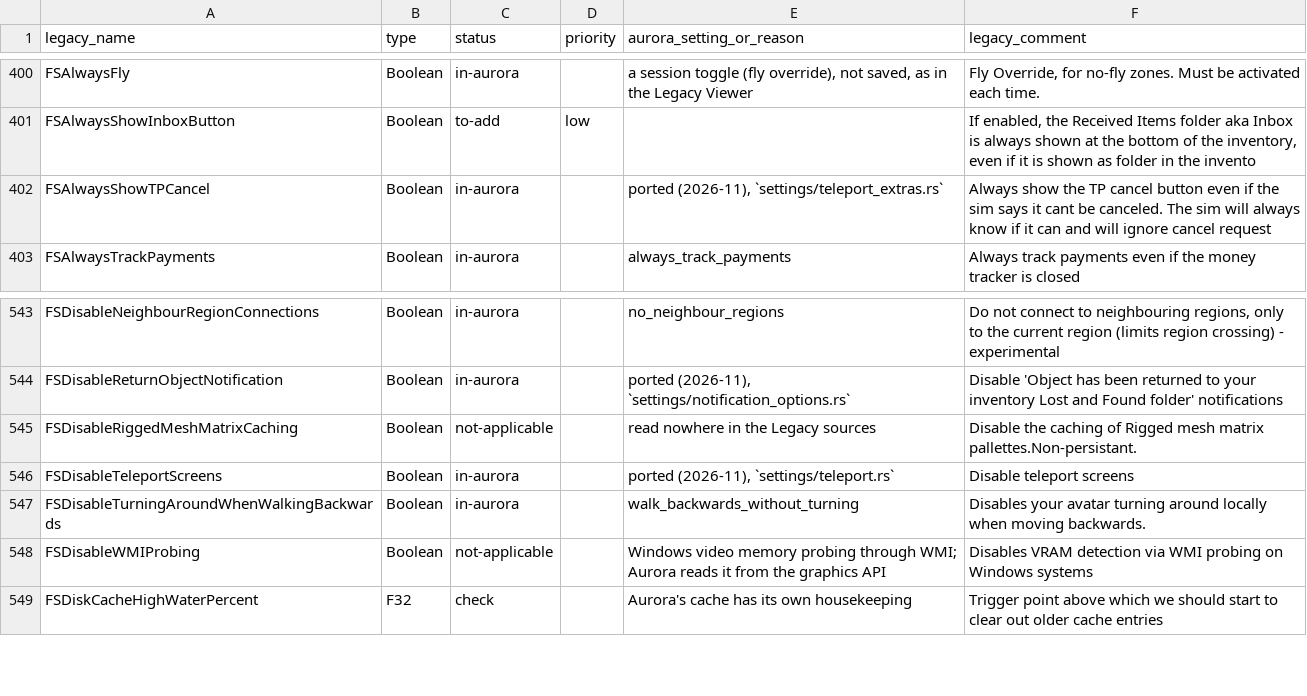
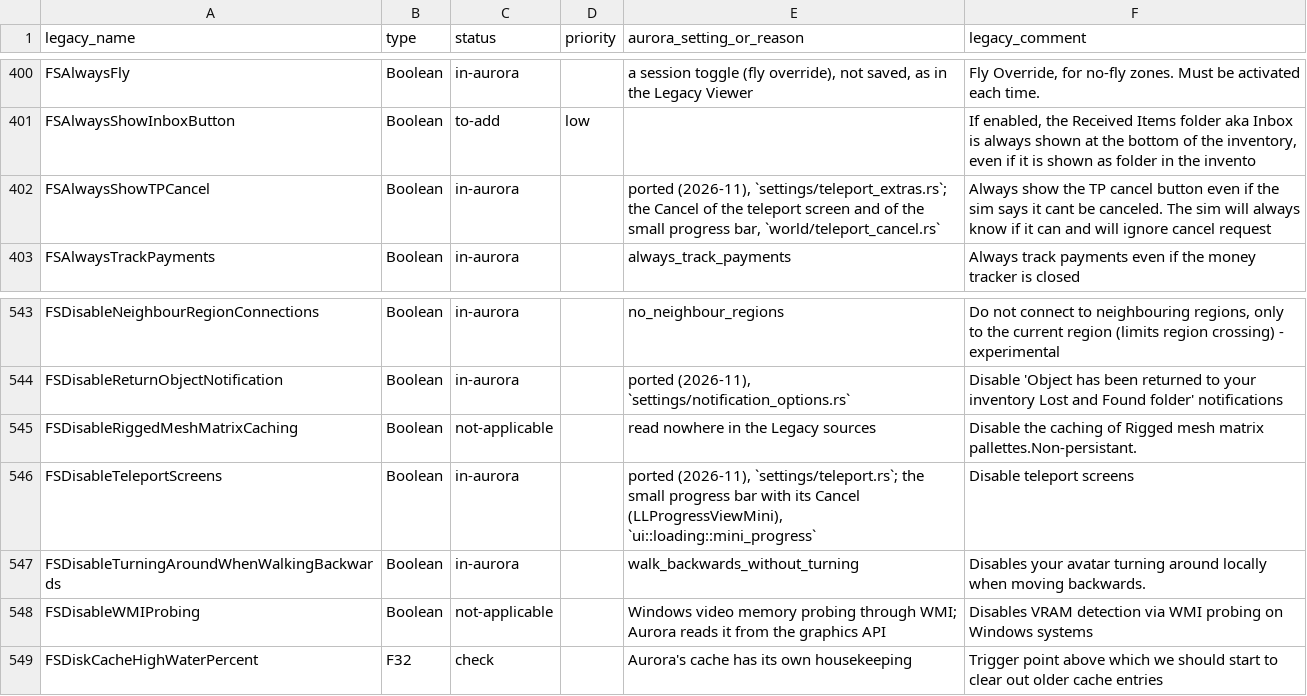
Before and after one commit to ChromeHowl/Aurora-Viewer-1, a CSV file: docs/legacy-settings.csv, drawn as a sheet; only a part is shown, gaps mark what is left out.

Commit message:
Bring back a cancelled teleport the region finishes anyway, and give TeleportCancel its own tested packet
A TeleportFinish after Cancel means the region ignored the cancel or got it
too late: the teleport goes on as in process_teleport_finish and
LLAgent::restoreCanceledTeleportRequest, the history's back / forward place
included. TeleportCancel is built in aurora-net/src/teleport_cancel.rs with
a test of its encoding (Low 72, unencoded, reliable, agent and session).

```diff
--- a/docs/legacy-settings.csv
+++ b/docs/legacy-settings.csv
@@ -401,3 +401,3 @@ FSAlwaysFly,Boolean,in-aurora,,"a session toggle (fly override), not saved, as i
 FSAlwaysShowInboxButton,Boolean,to-add,low,,"If enabled, the Received Items folder aka Inbox is always shown at the bottom of the inventory, even if it is shown as folder in the invento"
-FSAlwaysShowTPCancel,Boolean,in-aurora,,"ported (2026-11), `settings/teleport_extras.rs`",Always show the TP cancel button even if the sim says it cant be canceled. The sim will always know if it can and will ignore cancel request
+FSAlwaysShowTPCancel,Boolean,in-aurora,,"ported (2026-11), `settings/teleport_extras.rs`; the Cancel of the teleport screen and of the small progress bar, `world/teleport_cancel.rs`",Always show the TP cancel button even if the sim says it cant be canceled. The sim will always know if it can and will ignore cancel request
 FSAlwaysTrackPayments,Boolean,in-aurora,,always_track_payments,Always track payments even if the money tracker is closed
@@ -545,3 +545,3 @@ FSDisableReturnObjectNotification,Boolean,in-aurora,,"ported (2026-11), `setting
 FSDisableRiggedMeshMatrixCaching,Boolean,not-applicable,,read nowhere in the Legacy sources,Disable the caching of Rigged mesh matrix pallettes.Non-persistant.
-FSDisableTeleportScreens,Boolean,in-aurora,,"ported (2026-11), `settings/teleport.rs`",Disable teleport screens
+FSDisableTeleportScreens,Boolean,in-aurora,,"ported (2026-11), `settings/teleport.rs`; the small progress bar with its Cancel (LLProgressViewMini), `ui::loading::mini_progress`",Disable teleport screens
 FSDisableTurningAroundWhenWalkingBackwards,Boolean,in-aurora,,walk_backwards_without_turning,Disables your avatar turning around locally when moving backwards.
```
Also changed, not shown: 6 other files.
